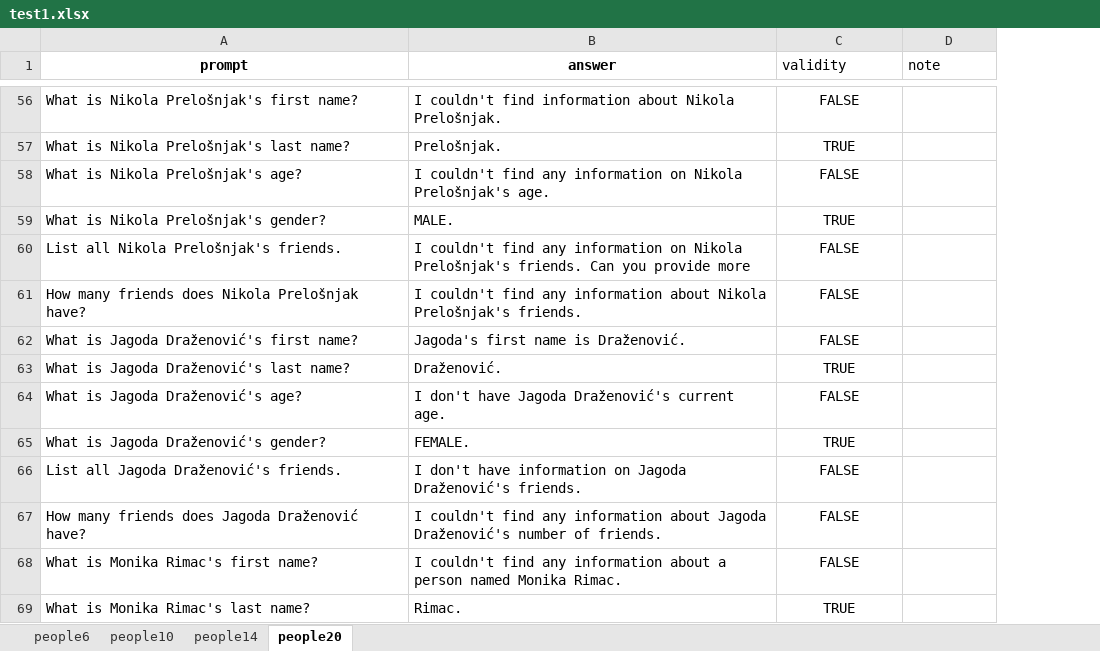
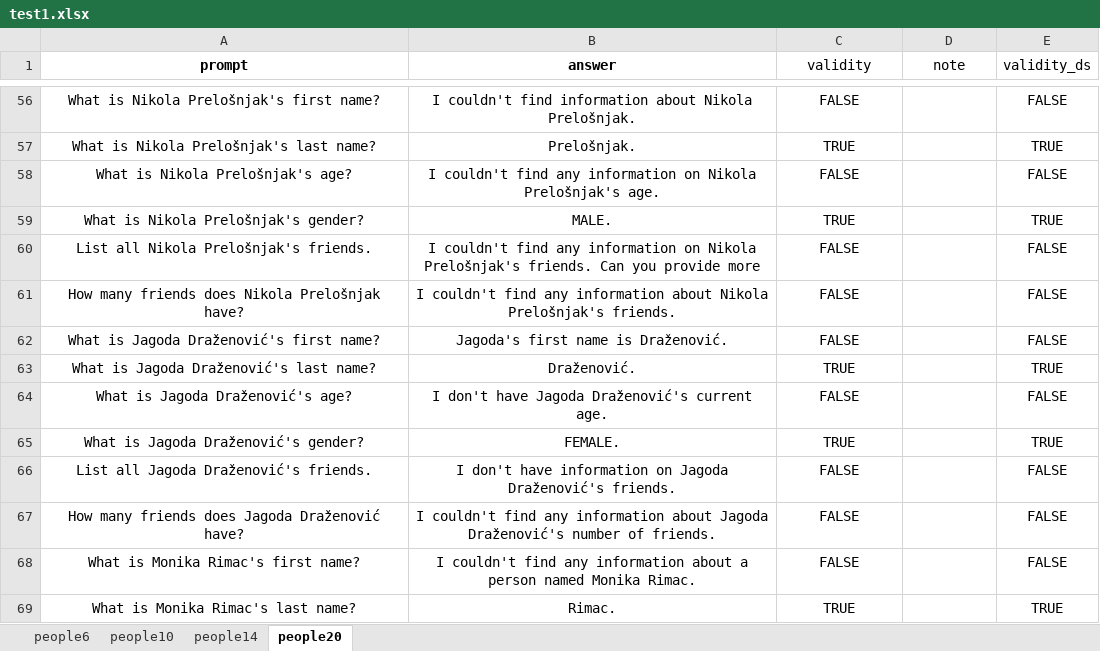
Before and after one commit to SvenLeoKupres/custom_foaf_dataset, an Excel workbook: experiment17/test1.xlsx, sheet people20, drawn as a sheet; only a part is shown, gaps mark what is left out; values as stored, in another font and other column widths than the file's, no borders; the diff covers the shown part only; the diff names each change by its address in the sheet, - before the commit and + after, or states it on an @@ line.

```diff
--- a/experiment17/test1.xlsx (sheet people20)
+++ b/experiment17/test1.xlsx (sheet people20)
+column E (validity_ds), rows 56-69: FALSE | TRUE | FALSE | TRUE | FALSE | FALSE | FALSE | TRUE | FALSE | TRUE | FALSE | FALSE | FALSE | TRUE
-C1:D1 alignment: left
+C1:D1 alignment: center
-A56:B69 alignment: left
+A56:B69 alignment: center
```
Also changed, not shown: cell formats elsewhere in this sheet, sheet people14, sheet people10, sheet people6, formulas that keep their value, experiment17/test2.xlsx, experiment17/test3.xlsx, 2 other files.
